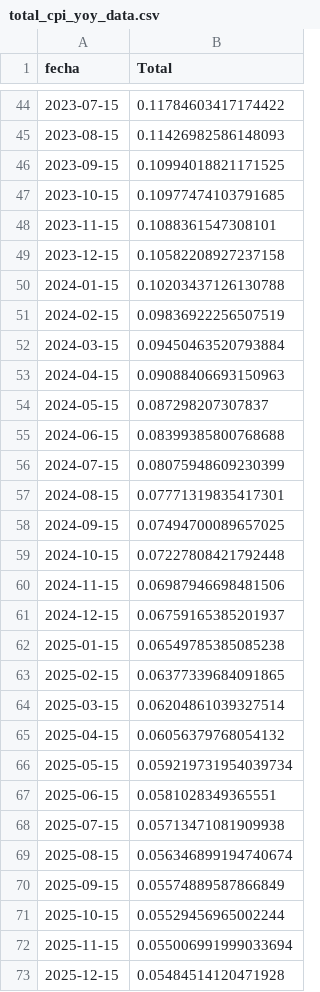
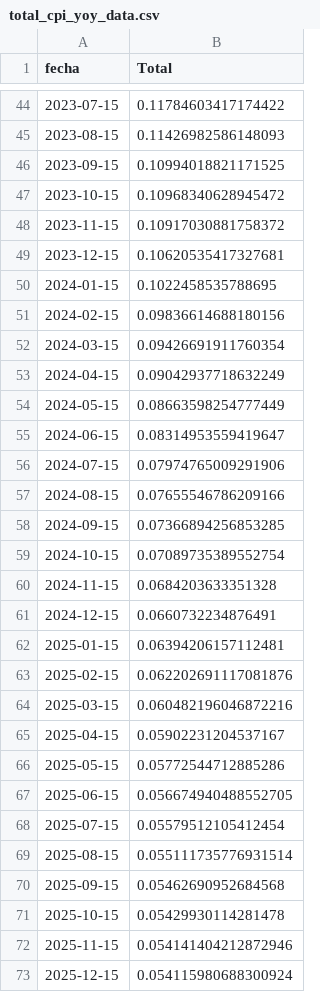
Before and after one commit to avelezX/wpages, a CSV file: total_cpi_yoy_data.csv, drawn as a sheet; only a part is shown, gaps mark what is left out; the diff covers the shown part only.

```diff
--- a/total_cpi_yoy_data.csv
+++ b/total_cpi_yoy_data.csv
@@ -46,28 +46,28 @@ fecha,Total
 2023-09-15,0.10994018821171525
-2023-10-15,0.10977474103791685
-2023-11-15,0.1088361547308101
-2023-12-15,0.10582208927237158
-2024-01-15,0.10203437126130788
-2024-02-15,0.09836922256507519
-2024-03-15,0.09450463520793884
-2024-04-15,0.09088406693150963
-2024-05-15,0.087298207307837
-2024-06-15,0.08399385800768688
-2024-07-15,0.08075948609230399
-2024-08-15,0.07771319835417301
-2024-09-15,0.07494700089657025
-2024-10-15,0.07227808421792448
-2024-11-15,0.06987946698481506
-2024-12-15,0.06759165385201937
-2025-01-15,0.06549785385085238
-2025-02-15,0.06377339684091865
-2025-03-15,0.06204861039327514
-2025-04-15,0.06056379768054132
-2025-05-15,0.059219731954039734
-2025-06-15,0.0581028349365551
-2025-07-15,0.05713471081909938
-2025-08-15,0.056346899194740674
-2025-09-15,0.05574889587866849
-2025-10-15,0.05529456965002244
-2025-11-15,0.055006991999033694
-2025-12-15,0.05484514120471928
+2023-10-15,0.10968340628945472
+2023-11-15,0.10917030881758372
+2023-12-15,0.10620535417327681
+2024-01-15,0.1022458535788695
+2024-02-15,0.09836614688180156
+2024-03-15,0.09426691911760354
+2024-04-15,0.09042937718632249
+2024-05-15,0.08663598254777449
+2024-06-15,0.08314953559419647
+2024-07-15,0.07974765009291906
+2024-08-15,0.07655546786209166
+2024-09-15,0.07366894256853285
+2024-10-15,0.07089735389552754
+2024-11-15,0.0684203633351328
+2024-12-15,0.0660732234876491
+2025-01-15,0.06394206157112481
+2025-02-15,0.062202691117081876
+2025-03-15,0.060482196046872216
+2025-04-15,0.05902231204537167
+2025-05-15,0.05772544712885286
+2025-06-15,0.056674940488552705
+2025-07-15,0.05579512105412454
+2025-08-15,0.055111735776931514
+2025-09-15,0.05462690952684568
+2025-10-15,0.05429930114281478
+2025-11-15,0.054141404212872946
+2025-12-15,0.054115980688300924
```
Also changed, not shown: 94 edited cells elsewhere in this file, total_cpi_mom_data.csv, uvr_.csv, 15 other files.
